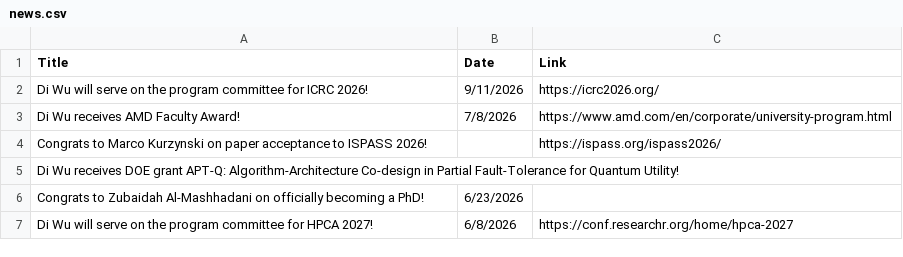
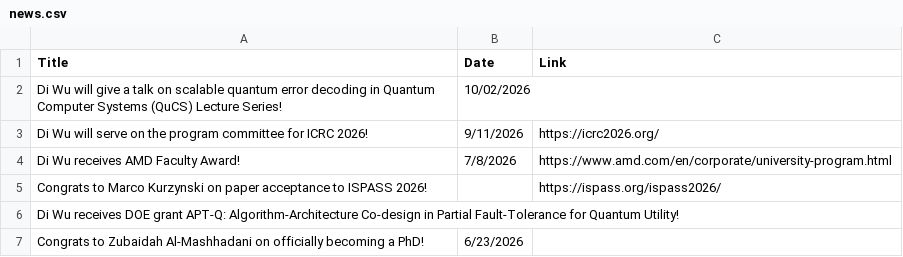
Before and after one commit to UnaryLab/unarylab.github.io, a CSV file: data/news.csv, drawn as a sheet; only a part is shown; the shorter side is filled out with more unchanged rows.

Commit message:
update

```diff
--- a/data/news.csv
+++ b/data/news.csv
@@ -1,2 +1,3 @@
 Title,Date,Link
+Di Wu will give a talk on scalable quantum error decoding in Quantum Computer Systems (QuCS) Lecture Series!,10/02/2026,
 Di Wu will serve on the program committee for ICRC 2026!,9/11/2026,https://icrc2026.org/
```
